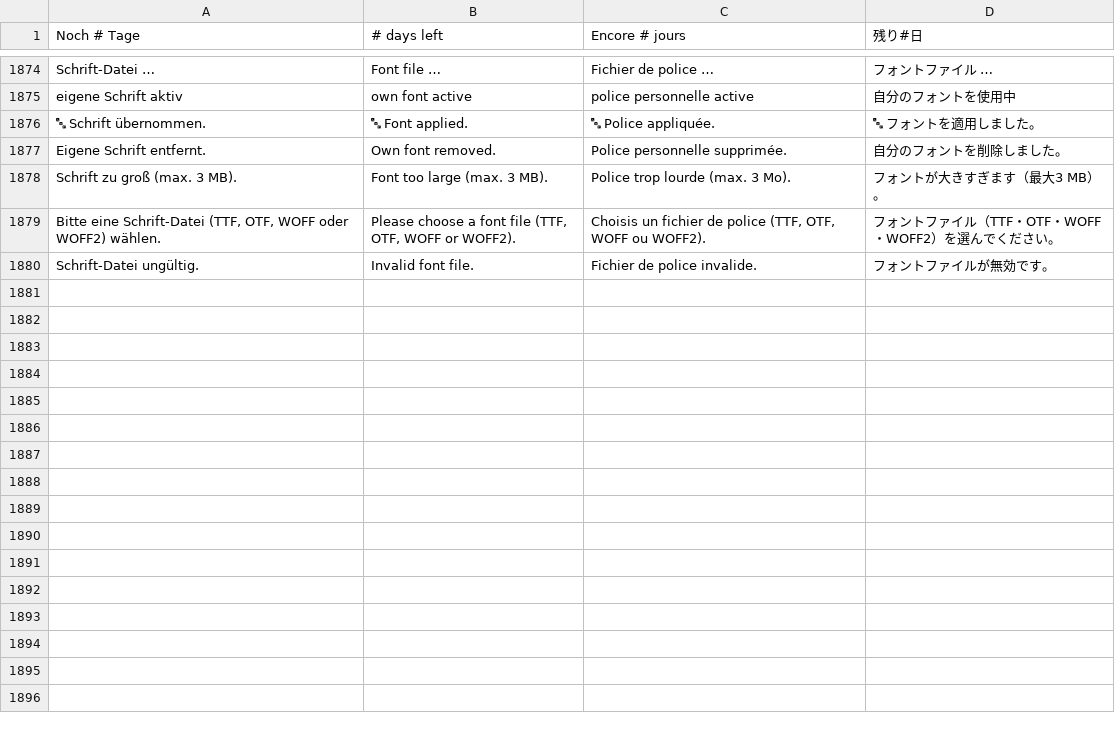
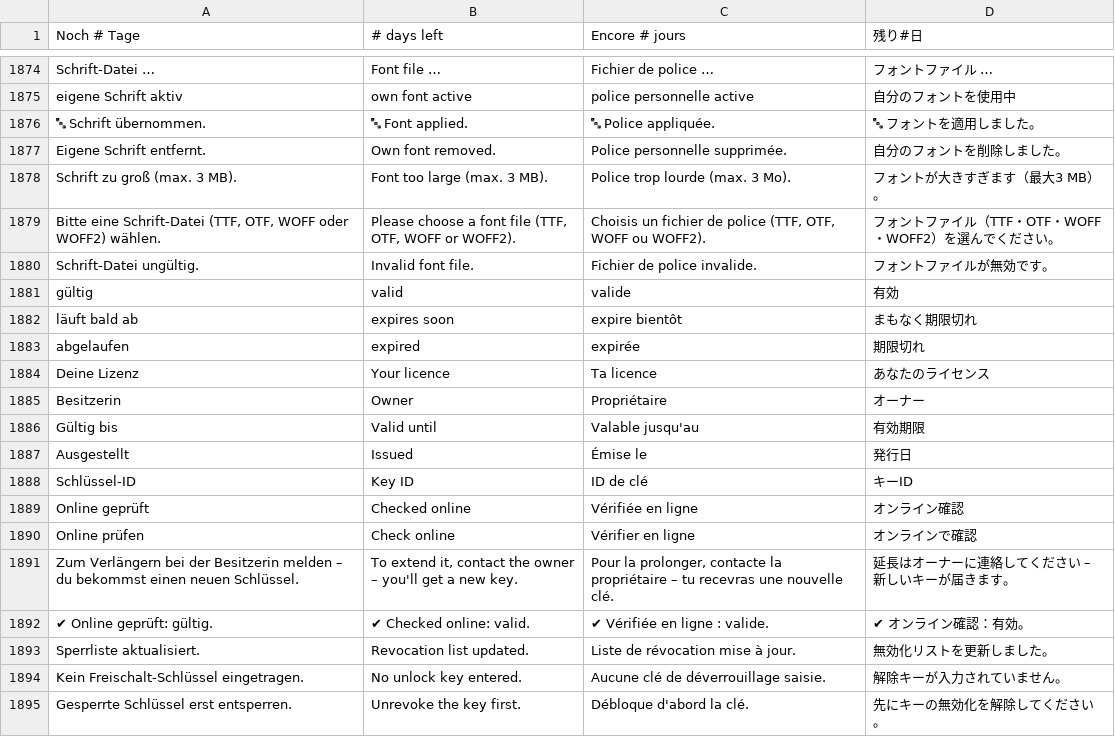
Before and after one commit to ghostnode-labs/vrc_nexus, a TSV file: apps/vrc-nexus/renderer/i18n/10.tsv, drawn as a sheet; only a part is shown, gaps mark what is left out; the diff names each change by its address in the sheet, - before the commit and + after, or states it on an @@ line.

```diff
--- a/apps/vrc-nexus/renderer/i18n/10.tsv
+++ b/apps/vrc-nexus/renderer/i18n/10.tsv
+row 1881: gültig | valid | valide | 有効
+row 1882: läuft bald ab | expires soon | expire bientôt | まもなく期限切れ
+row 1883: abgelaufen | expired | expirée | 期限切れ
+row 1884: Deine Lizenz | Your licence | Ta licence | あなたのライセンス
+row 1885: Besitzerin | Owner | Propriétaire | オーナー
+row 1886: Gültig bis | Valid until | Valable jusqu'au | 有効期限
+row 1887: Ausgestellt | Issued | Émise le | 発行日
+row 1888: Schlüssel-ID | Key ID | ID de clé | キーID
+row 1889: Online geprüft | Checked online | Vérifiée en ligne | オンライン確認
+row 1890: Online prüfen | Check online | Vérifier en ligne | オンラインで確認
+row 1891: Zum Verlängern bei der Besitzerin melden – du bekommst einen neuen Schlüssel. | To extend it, contact the owner – you'll get a new key. | Pour la prolonger, contacte la propriétaire – tu recevras une nouvelle clé. | 延長はオーナーに連絡してください – 新しいキーが届きます。
+row 1892: ✔ Online geprüft: gültig. | ✔ Checked online: valid. | ✔ Vérifiée en ligne : valide. | ✔ オンライン確認：有効。
+row 1893: Sperrliste aktualisiert. | Revocation list updated. | Liste de révocation mise à jour. | 無効化リストを更新しました。
+row 1894: Kein Freischalt-Schlüssel eingetragen. | No unlock key entered. | Aucune clé de déverrouillage saisie. | 解除キーが入力されていません。
+row 1895: Gesperrte Schlüssel erst entsperren. | Unrevoke the key first. | Débloque d'abord la clé. | 先にキーの無効化を解除してください。
```
Also changed, not shown: 17 other files.
